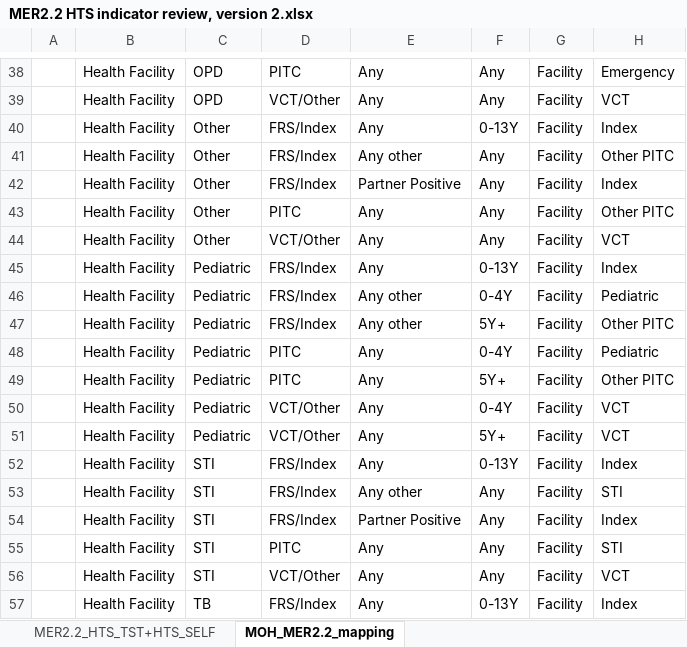
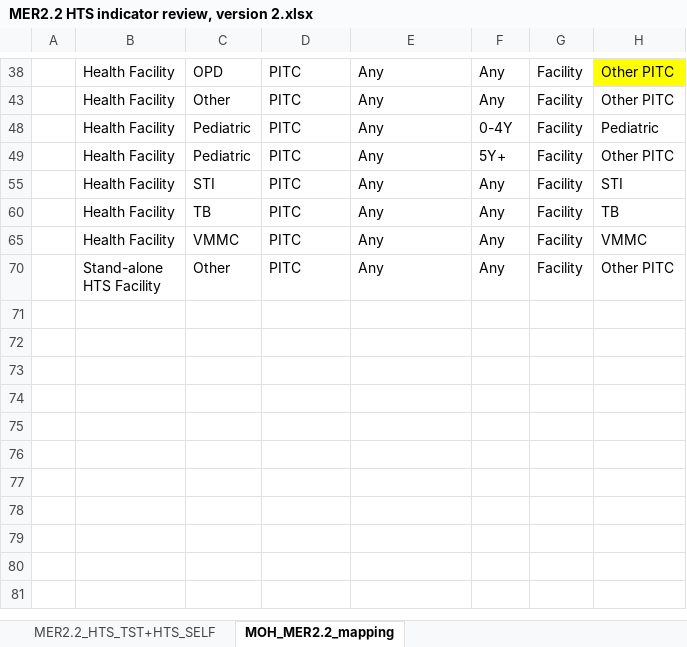
Before and after one commit to BaobabHealthTrust/htsV2, an Excel workbook: designs/MER2.2 HTS indicator review, version 2.xlsx, sheet MOH_MER2.2_mapping, drawn as a sheet; only a part is shown, gaps mark what is left out; the shorter side is filled out with more unchanged rows; values as stored, in another font and other column widths than the file's, no borders; charts and pictures not drawn; the diff covers the shown part only; the diff names each change by its address in the sheet, - before the commit and + after, or states it on an @@ line.

Commit message:
Removed Emergency HTS modality in PEPFAR report

```diff
--- a/designs/MER2.2 HTS indicator review, version 2.xlsx (sheet MOH_MER2.2_mapping)
+++ b/designs/MER2.2 HTS indicator review, version 2.xlsx (sheet MOH_MER2.2_mapping)
-H38: Emergency
+H38: Other PITC
-H38 fill: none
+H38 fill: #FFFF00
@@ row 39 hidden:  | Health Facility | OPD | VCT/Other | Any | Any | Facility | VCT @@
@@ row 40 hidden:  | Health Facility | Other | FRS/Index | Any | 0-13Y | Facility | Index @@
@@ row 41 hidden:  | Health Facility | Other | FRS/Index | Any other | Any | Facility | Other PITC @@
@@ row 42 hidden:  | Health Facility | Other | FRS/Index | Partner Positive | Any | Facility | Index @@
@@ row 44 hidden:  | Health Facility | Other | VCT/Other | Any | Any | Facility | VCT @@
@@ row 45 hidden:  | Health Facility | Pediatric | FRS/Index | Any | 0-13Y | Facility | Index @@
@@ row 46 hidden:  | Health Facility | Pediatric | FRS/Index | Any other | 0-4Y | Facility | Pediatric @@
@@ row 47 hidden:  | Health Facility | Pediatric | FRS/Index | Any other | 5Y+ | Facility | Other PITC @@
@@ row 50 hidden:  | Health Facility | Pediatric | VCT/Other | Any | 0-4Y | Facility | VCT @@
@@ row 51 hidden:  | Health Facility | Pediatric | VCT/Other | Any | 5Y+ | Facility | VCT @@
@@ row 52 hidden:  | Health Facility | STI | FRS/Index | Any | 0-13Y | Facility | Index @@
@@ row 53 hidden:  | Health Facility | STI | FRS/Index | Any other | Any | Facility | STI @@
@@ row 54 hidden:  | Health Facility | STI | FRS/Index | Partner Positive | Any | Facility | Index @@
@@ row 56 hidden:  | Health Facility | STI | VCT/Other | Any | Any | Facility | VCT @@
@@ row 57 hidden:  | Health Facility | TB | FRS/Index | Any | 0-13Y | Facility | Index @@
```
Also changed, not shown: 39 hidden or unhidden rows elsewhere in this sheet, charts or pictures, 2 other files.
